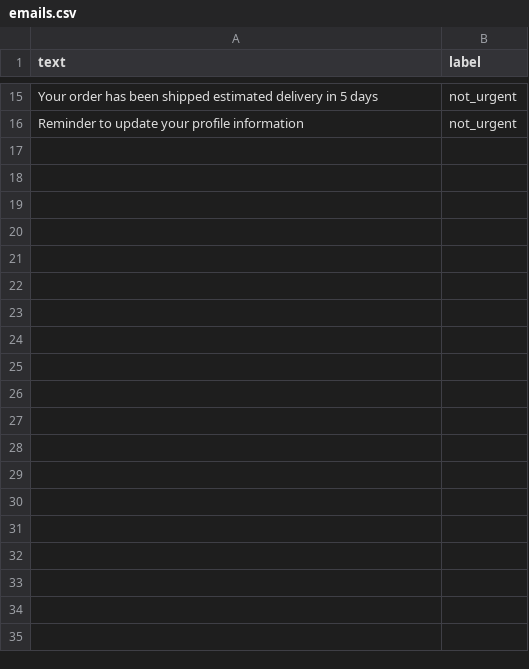
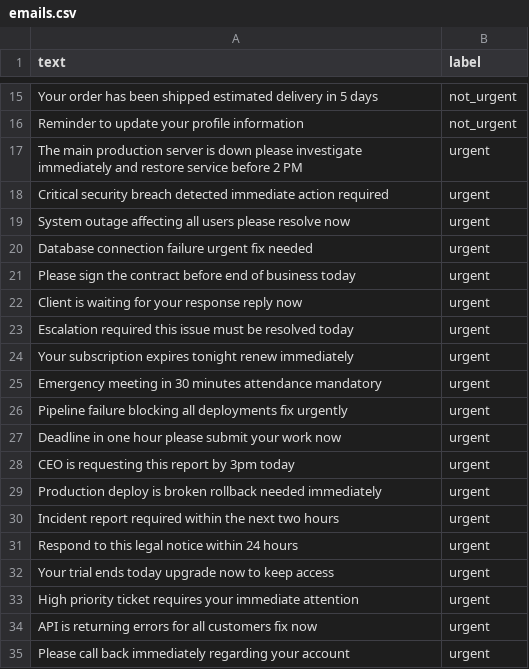
Before and after one commit to dark-maj/ActionAlert-AI, a CSV file: data/emails.csv, drawn as a sheet; only a part is shown, gaps mark what is left out; the diff covers the shown part only; the diff names each change by its address in the sheet, - before the commit and + after, or states it on an @@ line.

```diff
--- a/data/emails.csv
+++ b/data/emails.csv
+row 17: The main production server is down please investigate immediately and restore service before 2 PM | urgent
+row 18: Critical security breach detected immediate action required | urgent
+row 19: System outage affecting all users please resolve now | urgent
+row 20: Database connection failure urgent fix needed | urgent
+row 21: Please sign the contract before end of business today | urgent
+row 22: Client is waiting for your response reply now | urgent
+row 23: Escalation required this issue must be resolved today | urgent
+row 24: Your subscription expires tonight renew immediately | urgent
+row 25: Emergency meeting in 30 minutes attendance mandatory | urgent
+row 26: Pipeline failure blocking all deployments fix urgently | urgent
+row 27: Deadline in one hour please submit your work now | urgent
+row 28: CEO is requesting this report by 3pm today | urgent
+row 29: Production deploy is broken rollback needed immediately | urgent
+row 30: Incident report required within the next two hours | urgent
+row 31: Respond to this legal notice within 24 hours | urgent
+row 32: Your trial ends today upgrade now to keep access | urgent
+row 33: High priority ticket requires your immediate attention | urgent
+row 34: API is returning errors for all customers fix now | urgent
+row 35: Please call back immediately regarding your account | urgent
```
Also changed, not shown: 58 added rows elsewhere in this file, 5 other files.
